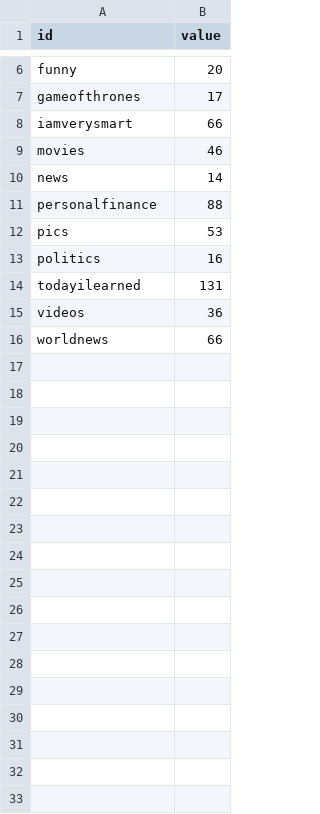
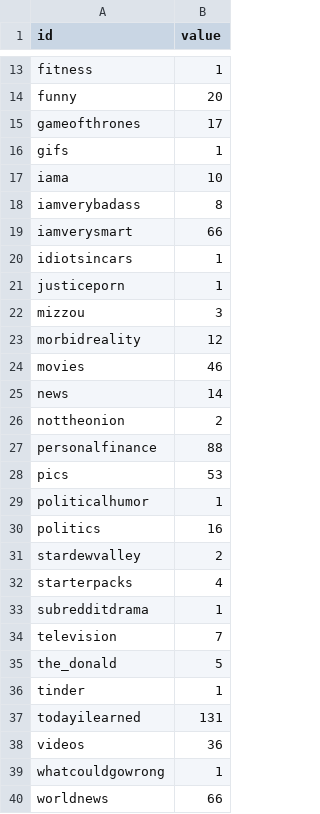
Before and after one commit to iamjz/Network-Recommendation-Engine, a CSV file: frontend/common_sub2.csv, drawn as a sheet; only a part is shown, gaps mark what is left out; the diff covers the shown part only; the diff names each change by its address in the sheet, - before the commit and + after, or states it on an @@ line.

```diff
--- a/frontend/common_sub2.csv
+++ b/frontend/common_sub2.csv
+row 13: fitness | 1
+row 16: gifs | 1
+row 17: iama | 10
+row 18: iamverybadass | 8
+row 20: idiotsincars | 1
+row 21: justiceporn | 1
+row 22: mizzou | 3
+row 23: morbidreality | 12
+row 26: nottheonion | 2
+row 29: politicalhumor | 1
+row 31: stardewvalley | 2
+row 32: starterpacks | 4
+row 33: subredditdrama | 1
+row 34: television | 7
+row 35: the_donald | 5
+row 36: tinder | 1
+row 39: whatcouldgowrong | 1
```
Also changed, not shown: 7 added rows elsewhere in this file, frontend/all_sub2.csv, 2 other files.
